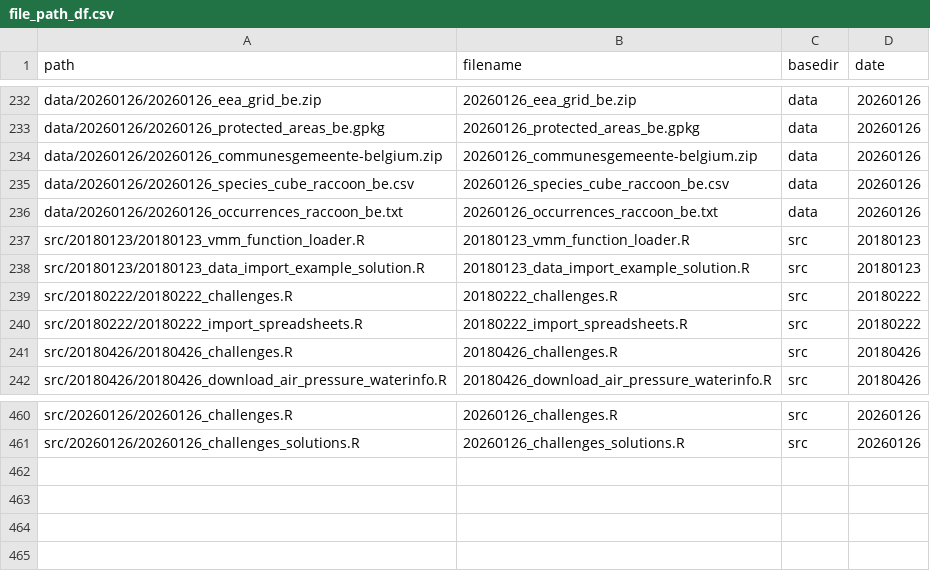
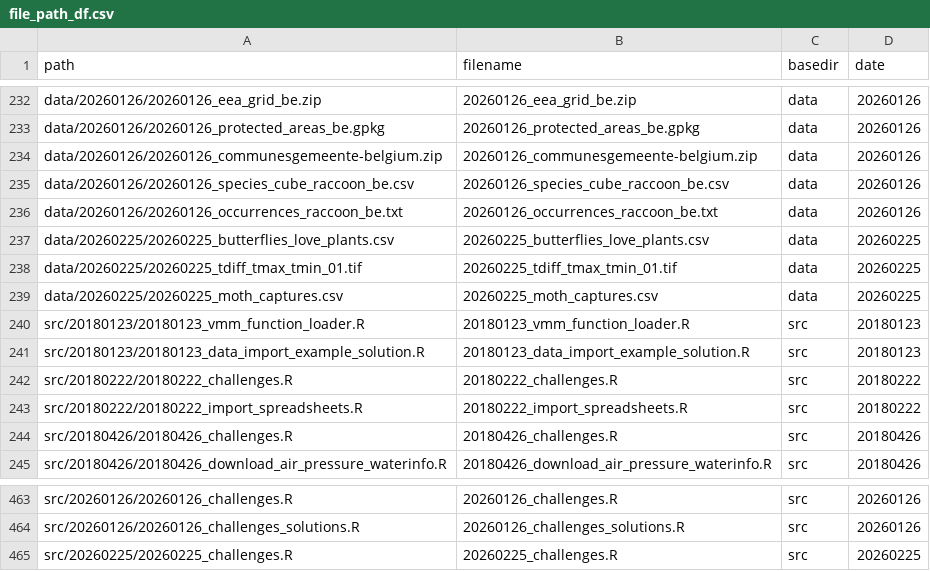
Before and after one commit to inbo/coding-club, a CSV file: file_paths/file_path_df.csv, drawn as a sheet; only a part is shown, gaps mark what is left out; the diff names each change by its address in the sheet, - before the commit and + after, or states it on an @@ line.

```diff
--- a/file_paths/file_path_df.csv
+++ b/file_paths/file_path_df.csv
+row 237: data/20260225/20260225_butterflies_love_plants.csv | 20260225_butterflies_love_plants.csv | data | 20260225
+row 238: data/20260225/20260225_tdiff_tmax_tmin_01.tif | 20260225_tdiff_tmax_tmin_01.tif | data | 20260225
+row 239: data/20260225/20260225_moth_captures.csv | 20260225_moth_captures.csv | data | 20260225
+row 465: src/20260225/20260225_challenges.R | 20260225_challenges.R | src | 20260225
```
Also changed, not shown: 13 other files.
